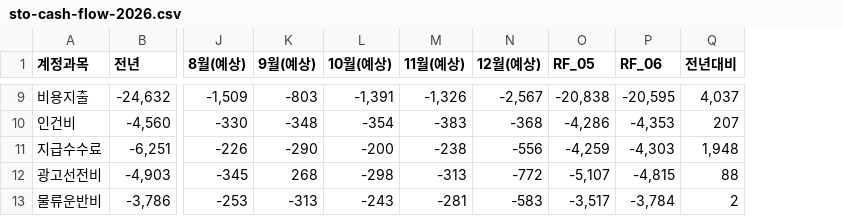
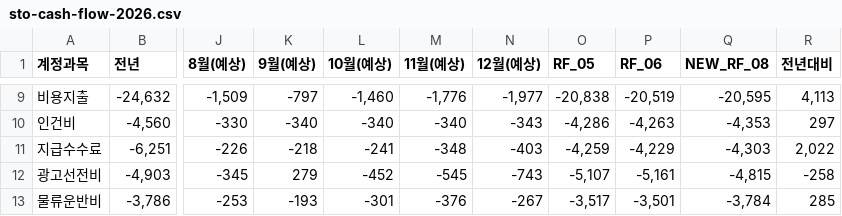
Before and after one commit to kyeongsoo88/New_stodashboard, a CSV file: frontend/public/data/sto-cash-flow-2026.csv, drawn as a sheet; only a part is shown, gaps mark what is left out; addresses are those after the commit; the diff covers the shown part only; the diff names each change by its address in the sheet, - before the commit and + after, or states it on an @@ line.

```diff
--- a/frontend/public/data/sto-cash-flow-2026.csv
+++ b/frontend/public/data/sto-cash-flow-2026.csv
+column Q (NEW_RF_08), rows 9-13: -20,595 | -4,353 | -4,303 | -4,815 | -3,784
-K9 (9월(예상)): -803
+K9 (9월(예상)): -797
-L9 (10월(예상)): -1,391
+L9 (10월(예상)): -1,460
-M9 (11월(예상)): -1,326
+M9 (11월(예상)): -1,776
-N9 (12월(예상)): -2,567
+N9 (12월(예상)): -1,977
-P9 (RF_06): -20,595
+P9 (RF_06): -20,519
-R9 (전년대비): 4,037
+R9 (전년대비): 4,113
-K10 (9월(예상)): -348
+K10 (9월(예상)): -340
-L10 (10월(예상)): -354
+L10 (10월(예상)): -340
-M10 (11월(예상)): -383
+M10 (11월(예상)): -340
-N10 (12월(예상)): -368
+N10 (12월(예상)): -343
-P10 (RF_06): -4,353
+P10 (RF_06): -4,263
-R10 (전년대비): 207
+R10 (전년대비): 297
-K11 (9월(예상)): -290
+K11 (9월(예상)): -218
-L11 (10월(예상)): -200
+L11 (10월(예상)): -241
-M11 (11월(예상)): -238
+M11 (11월(예상)): -348
-N11 (12월(예상)): -556
+N11 (12월(예상)): -403
-P11 (RF_06): -4,303
+P11 (RF_06): -4,229
-R11 (전년대비): 1,948
+R11 (전년대비): 2,022
-K12 (9월(예상)): 268
+K12 (9월(예상)): 279
-L12 (10월(예상)): -298
+L12 (10월(예상)): -452
-M12 (11월(예상)): -313
+M12 (11월(예상)): -545
-N12 (12월(예상)): -772
+N12 (12월(예상)): -743
-P12 (RF_06): -4,815
+P12 (RF_06): -5,161
-R12 (전년대비): 88
+R12 (전년대비): -258
-K13 (9월(예상)): -313
+K13 (9월(예상)): -193
-L13 (10월(예상)): -243
+L13 (10월(예상)): -301
-M13 (11월(예상)): -281
+M13 (11월(예상)): -376
-N13 (12월(예상)): -583
+N13 (12월(예상)): -267
-P13 (RF_06): -3,784
+P13 (RF_06): -3,501
-R13 (전년대비): 2
+R13 (전년대비): 285
```
Also changed, not shown: 67 edited cells elsewhere in this file, 1 other file.
